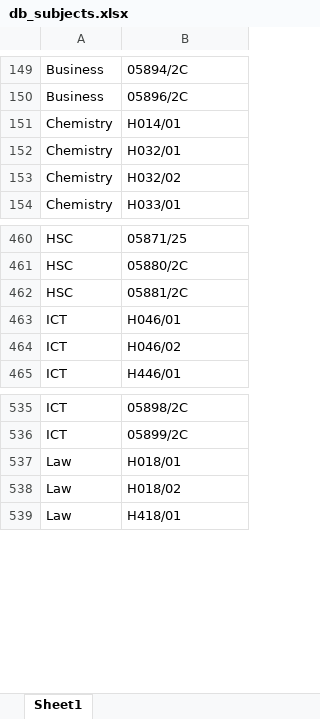
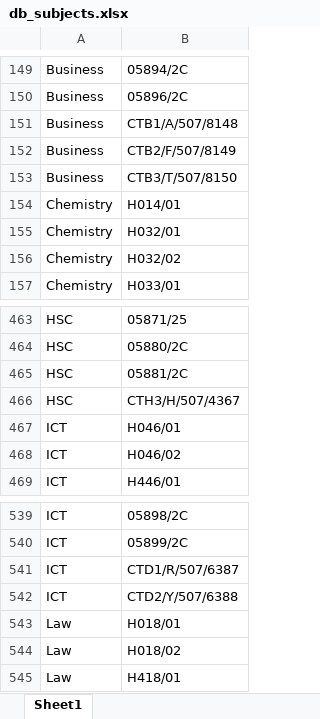
Before and after one commit to jayasooryantm/morning_allocation, an Excel workbook: files/database/db_subjects.xlsx, sheet Sheet1, drawn as a sheet; only a part is shown, gaps mark what is left out; values as stored, in another font and other column widths than the file's, no borders; the diff names each change by its address in the sheet, - before the commit and + after, or states it on an @@ line.

```diff
--- a/files/database/db_subjects.xlsx (sheet Sheet1)
+++ b/files/database/db_subjects.xlsx (sheet Sheet1)
+row 151: Business | CTB1/A/507/8148
+row 152: Business | CTB2/F/507/8149
+row 153: Business | CTB3/T/507/8150
+row 466: HSC | CTH3/H/507/4367
+row 541: ICT | CTD1/R/507/6387
+row 542: ICT | CTD2/Y/507/6388
```
Also changed, not shown: files/database/db_monitors.xlsx, files/database/db_shortnames.xlsx, 8 other files.
